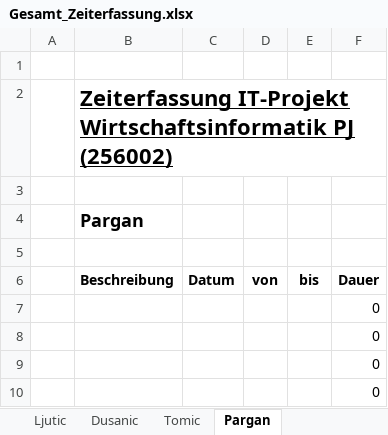
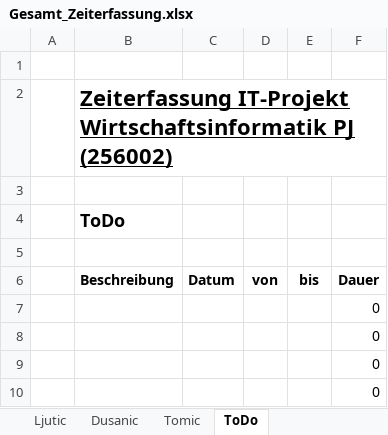
Before and after one commit to MilosTomic123/IT_Projekt_SS19, an Excel workbook: Arbeitsdokumente_Aktuell/Gesamt_Zeiterfassung.xlsx, sheet ToDo, drawn as a sheet; only a part is shown; values as stored, in another font and other column widths than the file's, no borders; table styles not drawn; the diff names each change by its address in the sheet, - before the commit and + after, or states it on an @@ line.

Commit message:
Revert "Name hinzugefügt"
This reverts commit 6aa36883e7eb957bc5eb51197a53665e972d3ea5.

```diff
--- a/Arbeitsdokumente_Aktuell/Gesamt_Zeiterfassung.xlsx (sheet ToDo)
+++ b/Arbeitsdokumente_Aktuell/Gesamt_Zeiterfassung.xlsx (sheet ToDo)
-sheet tab: Pargan
+sheet tab: ToDo
-B4 (Beschreibung): Pargan
+B4 (Beschreibung): ToDo
```
Also changed, not shown: formulas that keep their value, charts or pictures.
